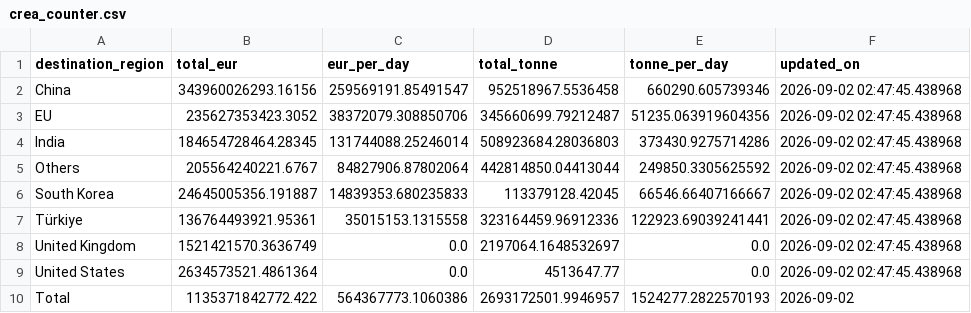
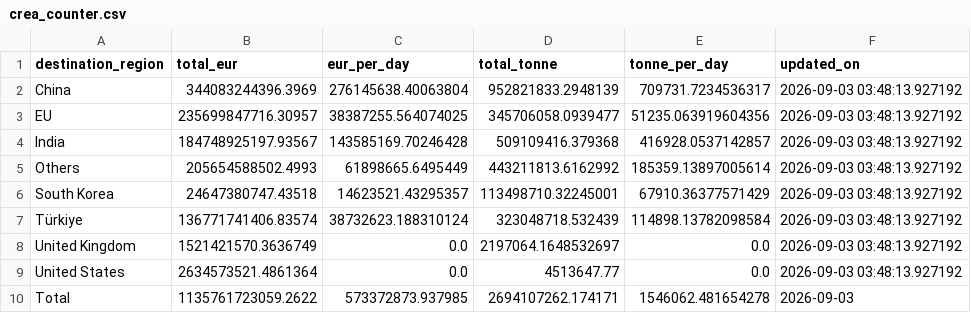
Before and after one commit to lorenzo-pasteris/Analisi-Russia-Ucraina, a CSV file: data/crea_counter.csv, drawn as a sheet.

```diff
--- a/data/crea_counter.csv
+++ b/data/crea_counter.csv
@@ -1,10 +1,10 @@
 destination_region,total_eur,eur_per_day,total_tonne,tonne_per_day,updated_on
-China,343960026293.16156,259569191.85491547,952518967.5536458,660290.605739346,2026-09-02 02:47:45.438968
-EU,235627353423.3052,38372079.308850706,345660699.79212487,51235.063919604356,2026-09-02 02:47:45.438968
-India,184654728464.28345,131744088.25246014,508923684.28036803,373430.9275714286,2026-09-02 02:47:45.438968
-Others,205564240221.6767,84827906.87802064,442814850.04413044,249850.3305625592,2026-09-02 02:47:45.438968
-South Korea,24645005356.191887,14839353.680235833,113379128.42045,66546.66407166667,2026-09-02 02:47:45.438968
-Türkiye,136764493921.95361,35015153.1315558,323164459.96912336,122923.69039241441,2026-09-02 02:47:45.438968
-United Kingdom,1521421570.3636749,0.0,2197064.1648532697,0.0,2026-09-02 02:47:45.438968
-United States,2634573521.4861364,0.0,4513647.77,0.0,2026-09-02 02:47:45.438968
-Total,1135371842772.422,564367773.1060386,2693172501.9946957,1524277.2822570193,2026-09-02
+China,344083244396.3969,276145638.40063804,952821833.2948139,709731.7234536317,2026-09-03 03:48:13.927192
+EU,235699847716.30957,38387255.564074025,345706058.0939477,51235.063919604356,2026-09-03 03:48:13.927192
+India,184748925197.93567,143585169.70246428,509109416.379368,416928.0537142857,2026-09-03 03:48:13.927192
+Others,205654588502.4993,61898665.6495449,443211813.6162992,185359.13897005614,2026-09-03 03:48:13.927192
+South Korea,24647380747.43518,14623521.43295357,113498710.32245001,67910.36377571429,2026-09-03 03:48:13.927192
+Türkiye,136771741406.83574,38732623.188310124,323048718.532439,114898.13782098584,2026-09-03 03:48:13.927192
+United Kingdom,1521421570.3636749,0.0,2197064.1648532697,0.0,2026-09-03 03:48:13.927192
+United States,2634573521.4861364,0.0,4513647.77,0.0,2026-09-03 03:48:13.927192
+Total,1135761723059.2622,573372873.937985,2694107262.174171,1546062.481654278,2026-09-03
```
Also changed, not shown: data/crea_monthly.csv, data/crea_ports_daily.csv.
